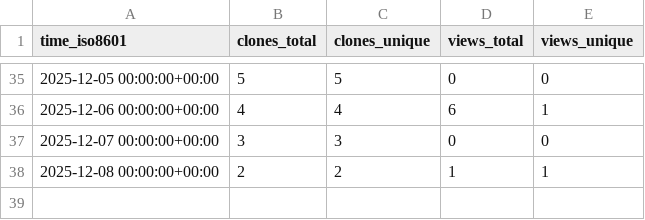
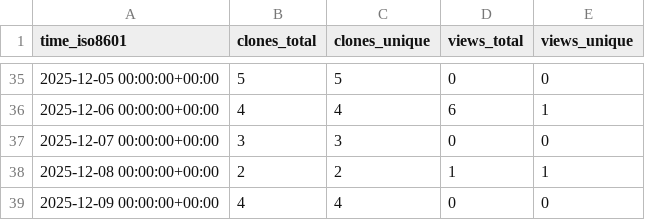
Before and after one commit to rick-dn/px4_autonomy, a CSV file: rick-dn/px4_autonomy/ghrs-data/views_clones_aggregate.csv, drawn as a sheet; only a part is shown, gaps mark what is left out; the diff names each change by its address in the sheet, - before the commit and + after, or states it on an @@ line.

```diff
--- a/rick-dn/px4_autonomy/ghrs-data/views_clones_aggregate.csv
+++ b/rick-dn/px4_autonomy/ghrs-data/views_clones_aggregate.csv
+row 39: 2025-12-09 00:00:00+00:00 | 4 | 4 | 0 | 0
```
Also changed, not shown: 1 other file.
